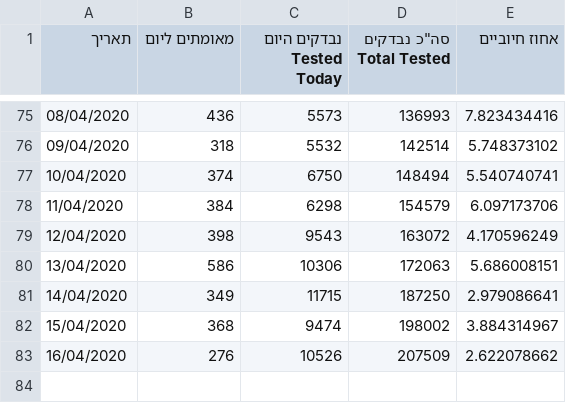
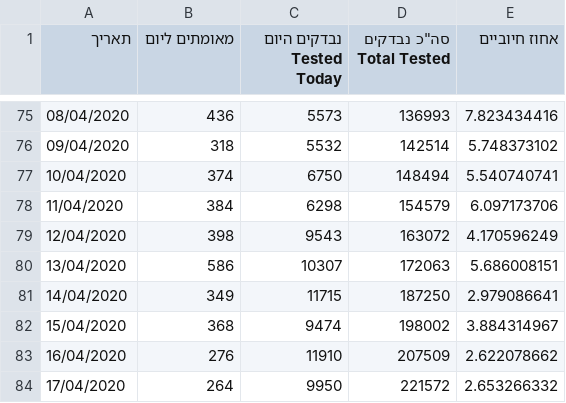
Before and after one commit to idandrd/israel-covid19-data, a CSV file: Corona-Tests.csv, drawn as a sheet; only a part is shown, gaps mark what is left out.

Commit message:
Update Corona-Tests.csv

```diff
--- a/Corona-Tests.csv
+++ b/Corona-Tests.csv
@@ -79,5 +79,6 @@
 12/04/2020,398,9543,163072,4.170596249
-13/04/2020,586,10306,172063,5.686008151
+13/04/2020,586,10307,172063,5.686008151
 14/04/2020,349,11715,187250,2.979086641
 15/04/2020,368,9474,198002,3.884314967
-16/04/2020,276,10526,207509,2.622078662
+16/04/2020,276,11910,207509,2.622078662
+17/04/2020,264,9950,221572,2.653266332
```
